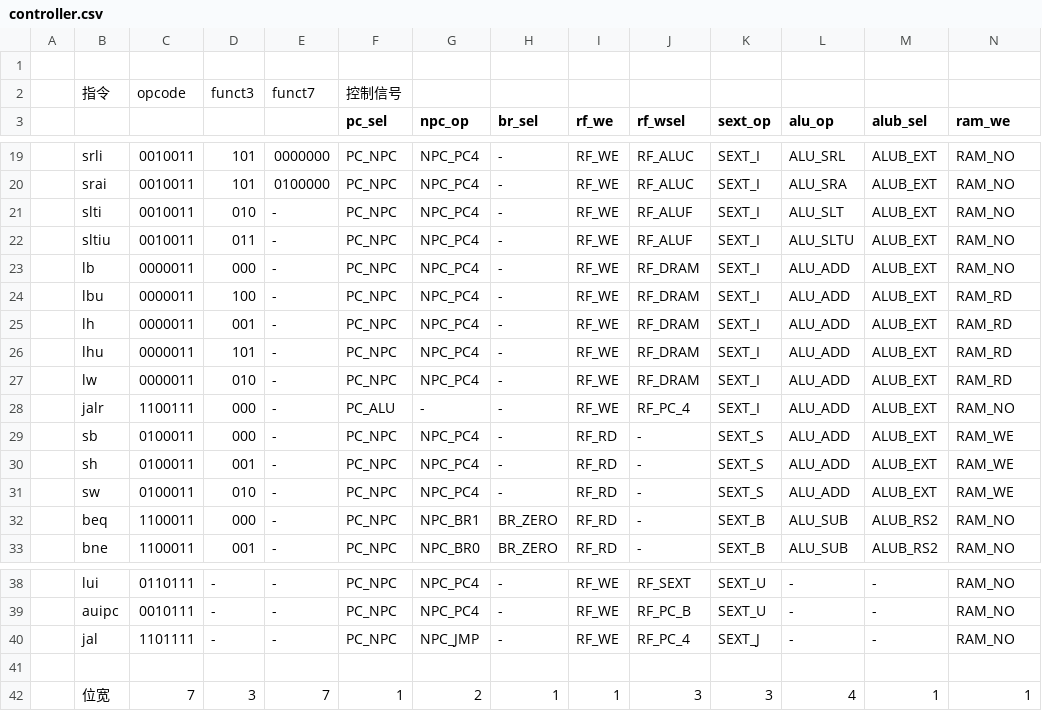
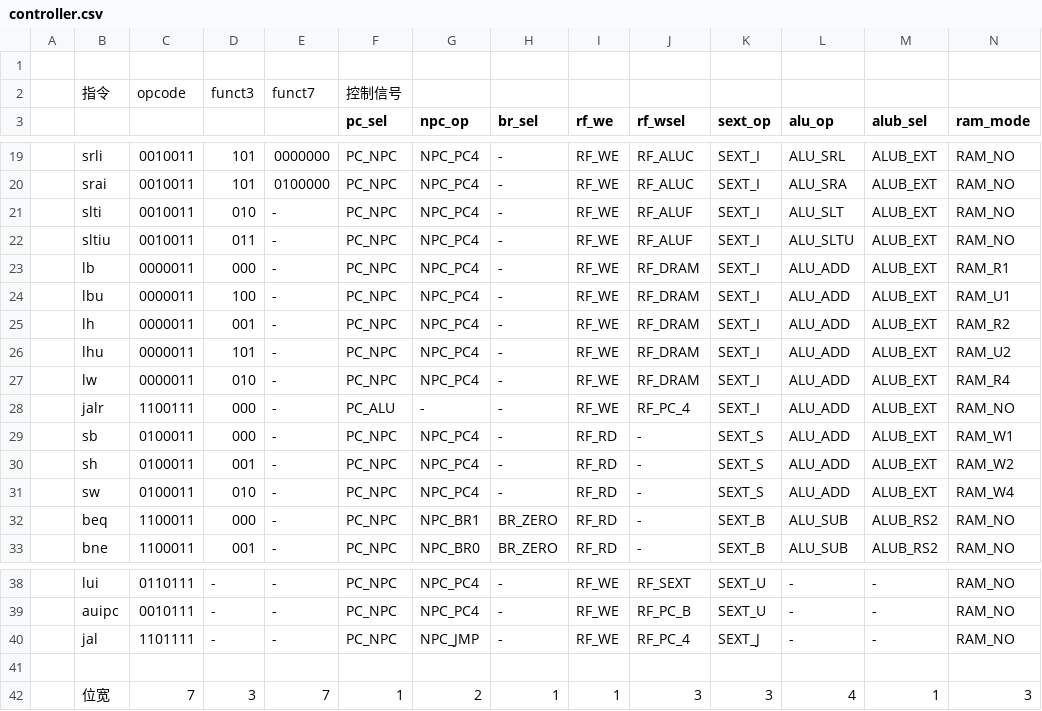
Before and after one commit to Jerry-Terrasse/RISCU, a CSV file: controller.csv, drawn as a sheet; only a part is shown, gaps mark what is left out; the diff names each change by its address in the sheet, - before the commit and + after, or states it on an @@ line.

Commit message:
update controller generation

```diff
--- a/controller.csv
+++ b/controller.csv
-N3: ram_we
+N3: ram_mode
-N23 (ram_mode): RAM_NO
+N23 (ram_mode): RAM_R1
-N24 (ram_mode): RAM_RD
+N24 (ram_mode): RAM_U1
-N25 (ram_mode): RAM_RD
+N25 (ram_mode): RAM_R2
-N26 (ram_mode): RAM_RD
+N26 (ram_mode): RAM_U2
-N27 (ram_mode): RAM_RD
+N27 (ram_mode): RAM_R4
-N29 (ram_mode): RAM_WE
+N29 (ram_mode): RAM_W1
-N30 (ram_mode): RAM_WE
+N30 (ram_mode): RAM_W2
-N31 (ram_mode): RAM_WE
+N31 (ram_mode): RAM_W4
-N42 (ram_mode): 1
+N42 (ram_mode): 3
```
Also changed, not shown: 4 other files.
